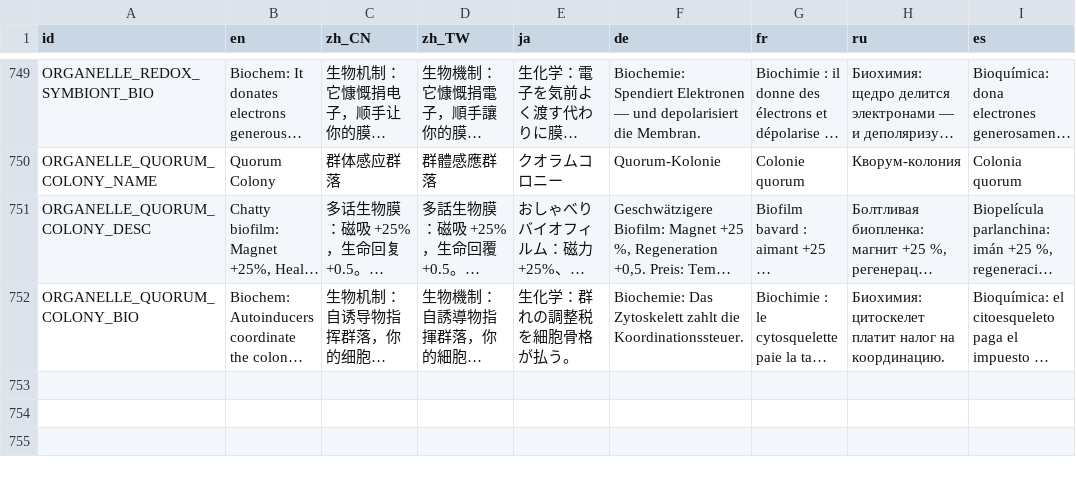
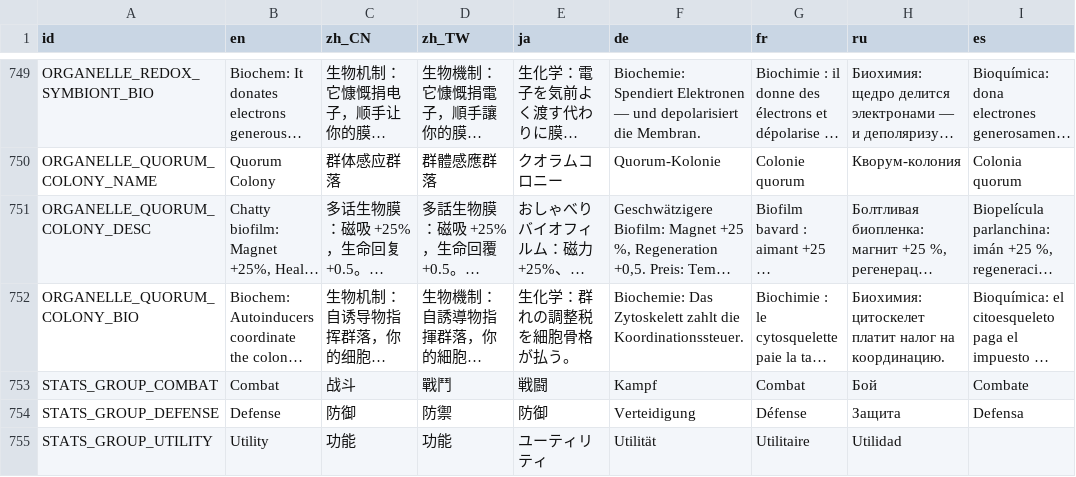
Before and after one commit to skyrocket-qy/Phagocyte, a CSV file: assets/translations/translations.csv, drawn as a sheet; only a part is shown, gaps mark what is left out; long unchanged cells end in …; the diff names each change by its address in the sheet, - before the commit and + after, or states it on an @@ line.

```diff
--- a/assets/translations/translations.csv
+++ b/assets/translations/translations.csv
+row 753: STATS_GROUP_COMBAT | Combat | 战斗 | 戰鬥 | 戦闘 | Kampf | Combat | Бой | Combate
+row 754: STATS_GROUP_DEFENSE | Defense | 防御 | 防禦 | 防御 | Verteidigung | Défense | Защита | Defensa
+row 755: STATS_GROUP_UTILITY | Utility | 功能 | 功能 | ユーティリティ | Utilität | Utilitaire | Utilidad
```
Also changed, not shown: 28 other files.
